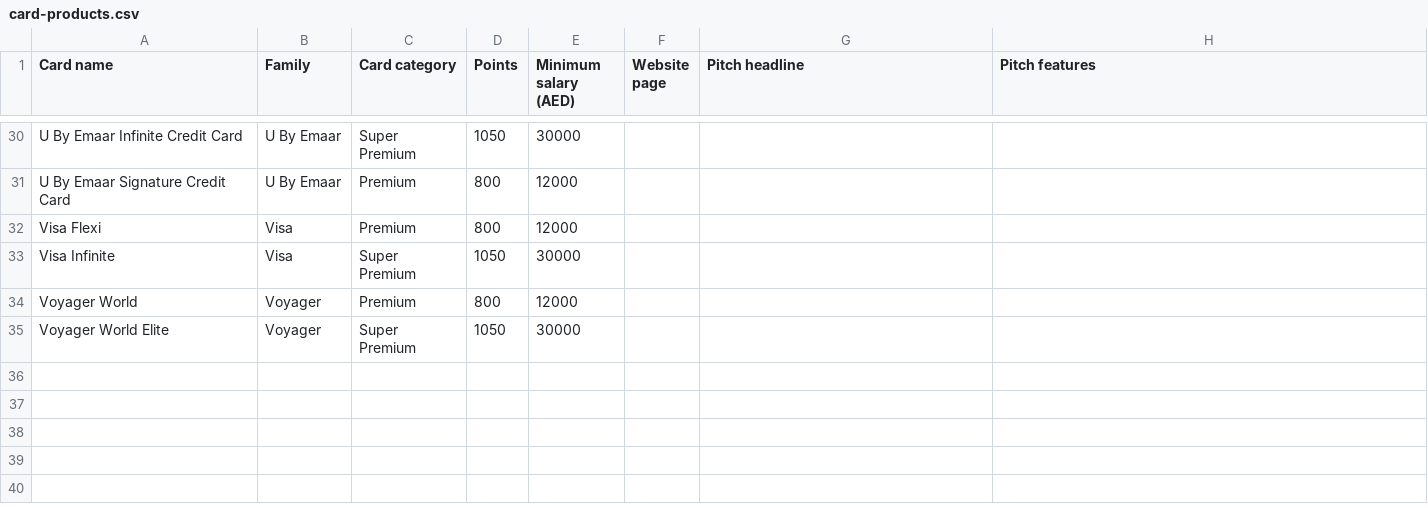
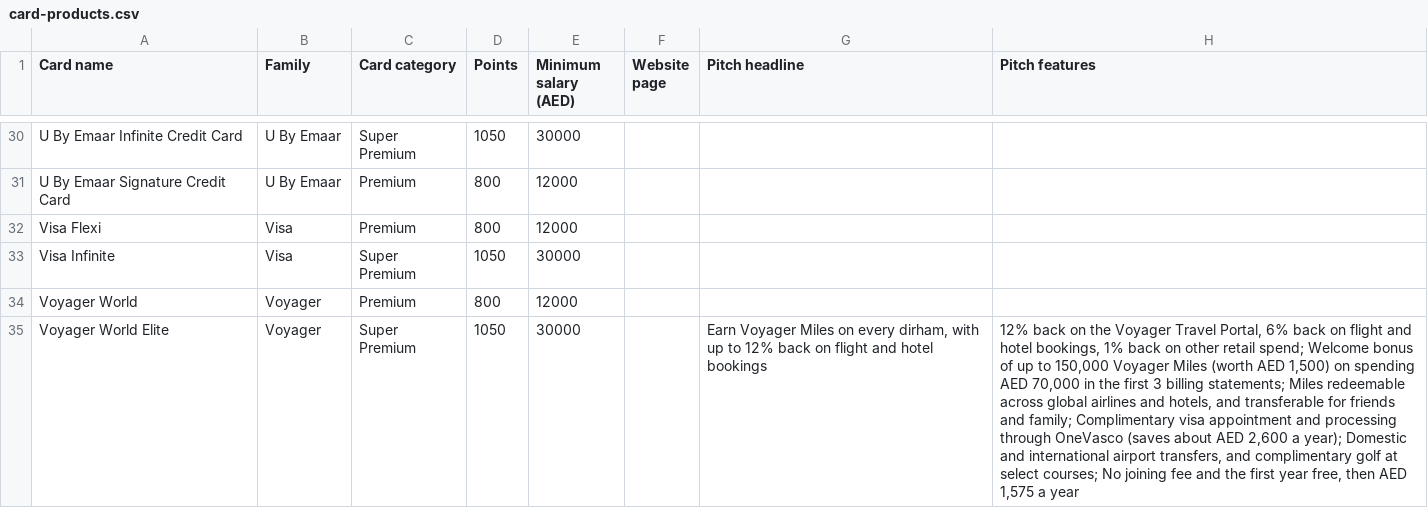
Before and after one commit to fardeen79-ops/CRM, a CSV file: docs/go-live/card-products.csv, drawn as a sheet; only a part is shown, gaps mark what is left out; the diff names each change by its address in the sheet, - before the commit and + after, or states it on an @@ line.

```diff
--- a/docs/go-live/card-products.csv
+++ b/docs/go-live/card-products.csv
-G35 (Pitch headline): (empty)
+G35 (Pitch headline): Earn Voyager Miles on every dirham, with up to 12% back on flight and hotel bookings
-H35 (Pitch features): (empty)
+H35 (Pitch features): 12% back on the Voyager Travel Portal, 6% back on flight and hotel bookings, 1% back on other retail spend; Welcome bonus of up to 150,000 Voyager Miles (worth AED 1,500) on spending AED 70,000 in the first 3 billing statements; Miles redeemable across global airlines and hotels, and transferable for friends and family; Complimentary visa appointment and processing through OneVasco (saves about AED 2,600 a year); Domestic and international airport transfers, and complimentary golf at select courses; No joining fee and the first year free, then AED 1,575 a year
```
